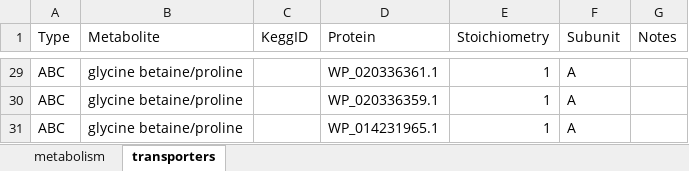
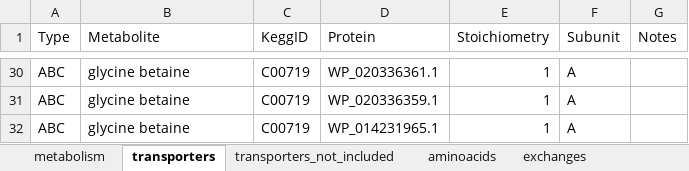
Before and after one commit to stelmo/VibrioNatriegens, an Excel workbook: data/curation/curated/base_reactions.xlsx, sheet transporters, drawn as a sheet; only a part is shown, gaps mark what is left out; values as stored, in another font and other column widths than the file's, no borders; addresses are those after the commit; the diff covers the shown part only; the diff names each change by its address in the sheet, - before the commit and + after, or states it on an @@ line.

```diff
--- a/data/curation/curated/base_reactions.xlsx (sheet transporters)
+++ b/data/curation/curated/base_reactions.xlsx (sheet transporters)
+sheet tab: transporters_not_included
+sheet tab: aminoacids
+sheet tab: exchanges
-B30:B32 (Metabolite): glycine betaine/proline
+B30:B32 (Metabolite): glycine betaine
-C30:C32 (KeggID): (empty)
+C30:C32 (KeggID): C00719
```
Also changed, not shown: other rows of this sheet, sheet metabolism, 16 other files.
